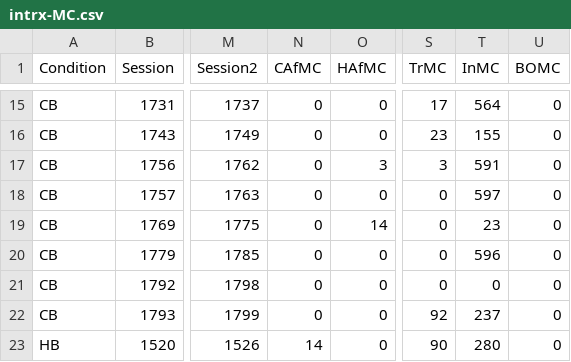
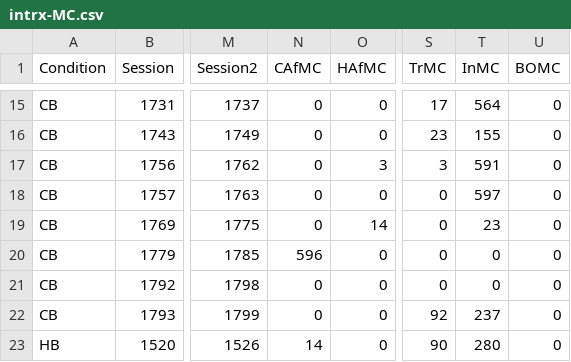
Before and after one commit to emilypatton7/ChimpResponsesHumanBehavior, a CSV file: intrx-MC.csv, drawn as a sheet; only a part is shown, gaps mark what is left out; the diff names each change by its address in the sheet, - before the commit and + after, or states it on an @@ line.

```diff
--- a/intrx-MC.csv
+++ b/intrx-MC.csv
-N20 (CAfMC): 0
+N20 (CAfMC): 596
-T20 (InMC): 596
+T20 (InMC): 0
```
Also changed, not shown: MC-COMC.csv, 15 other files.
